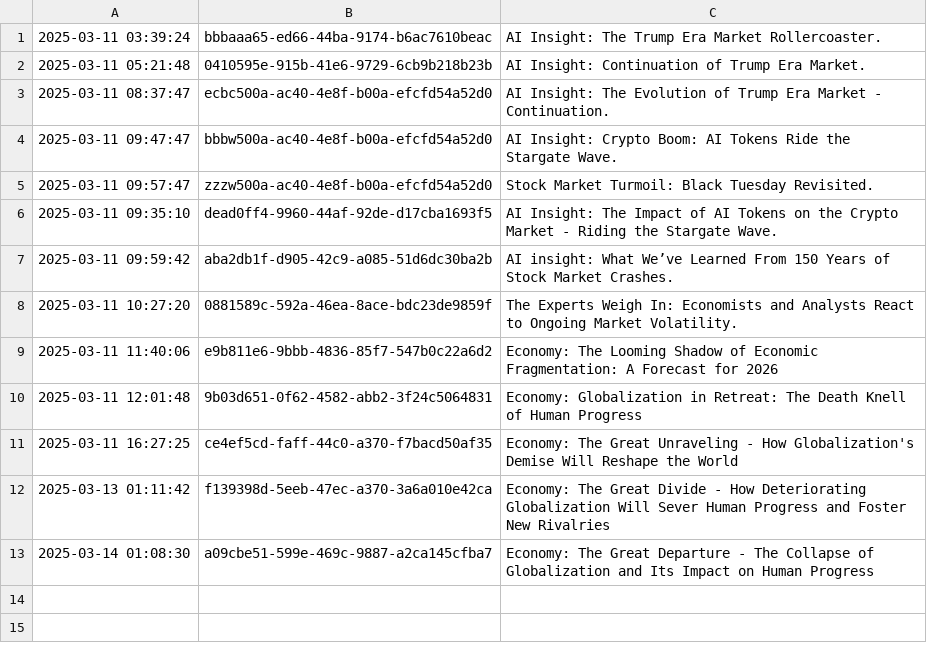
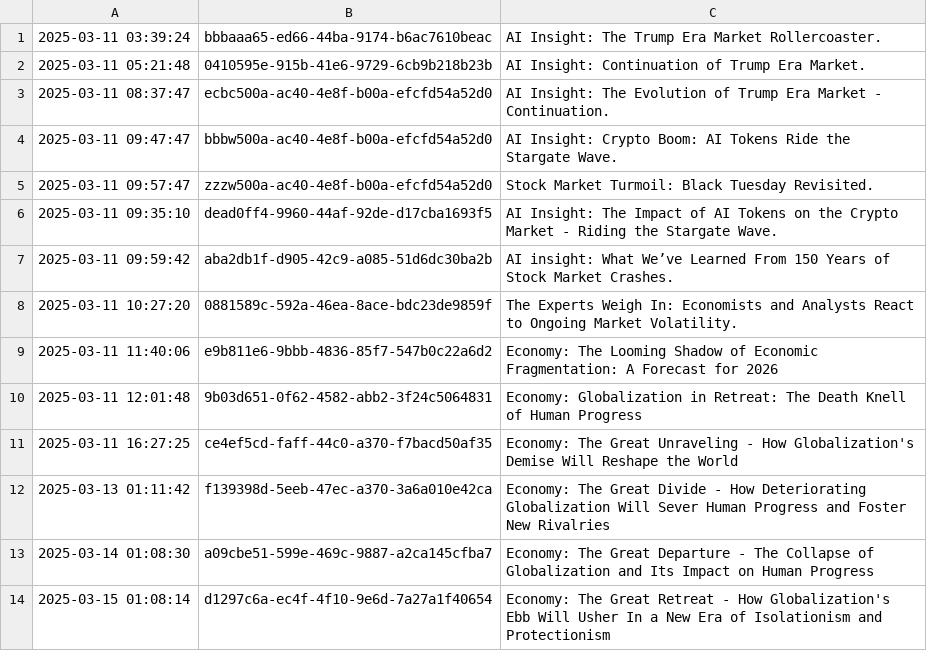
Before and after one commit to cryptoroom203/AI-insight, a CSV file: mind/mind.csv, drawn as a sheet.

```diff
--- a/mind/mind.csv
+++ b/mind/mind.csv
@@ -13 +13,2 @@
 2025-03-14 01:08:30,a09cbe51-599e-469c-9887-a2ca145cfba7,Economy: The Great Departure - The Collapse of Globalization and Its Impact on Human Progress
+2025-03-15 01:08:14,d1297c6a-ec4f-4f10-9e6d-7a27a1f40654,Economy: The Great Retreat - How Globalization's Ebb Will Usher In a New Era of Isolationism and Protectionism
```
Also changed, not shown: 1 other file.
